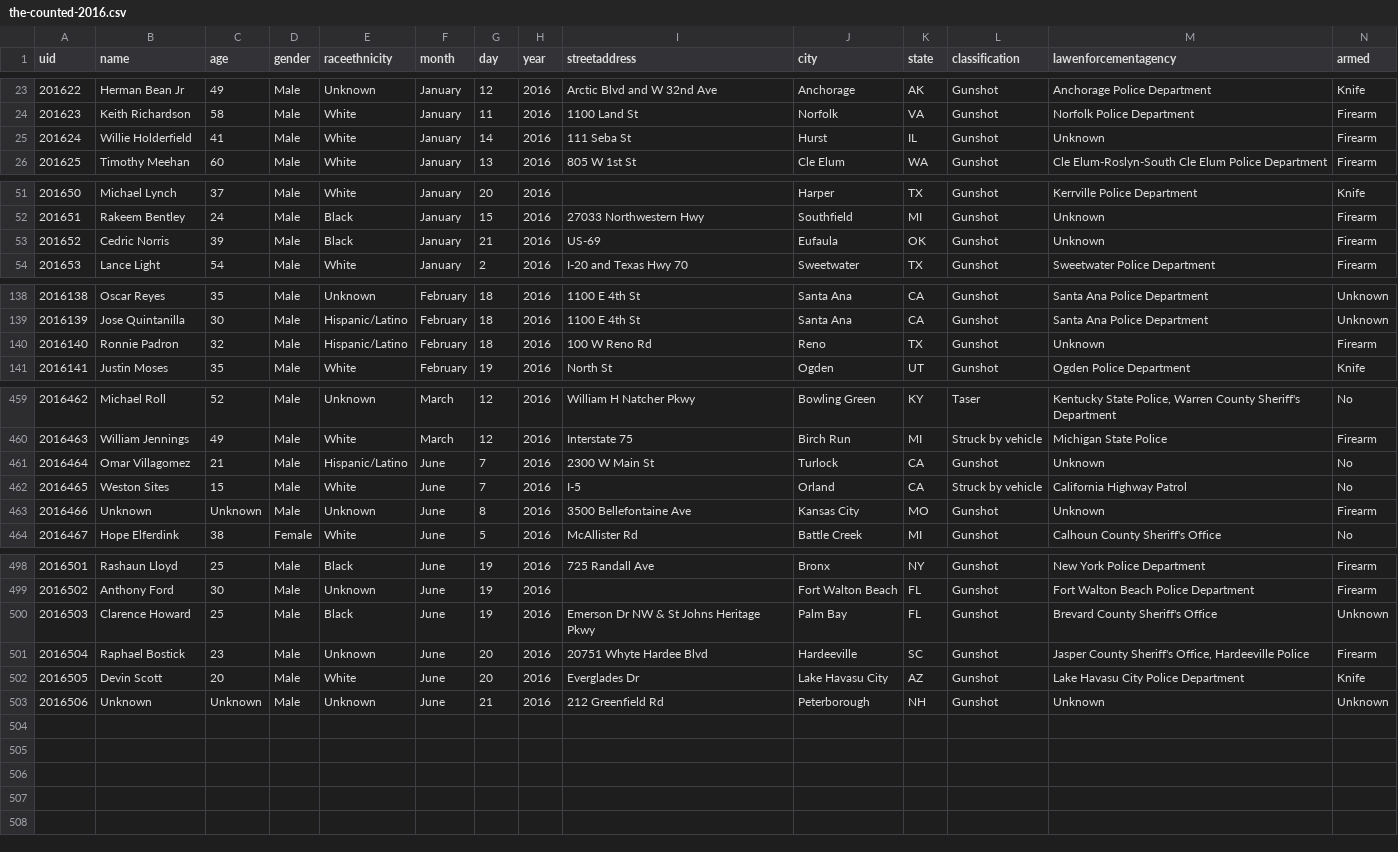
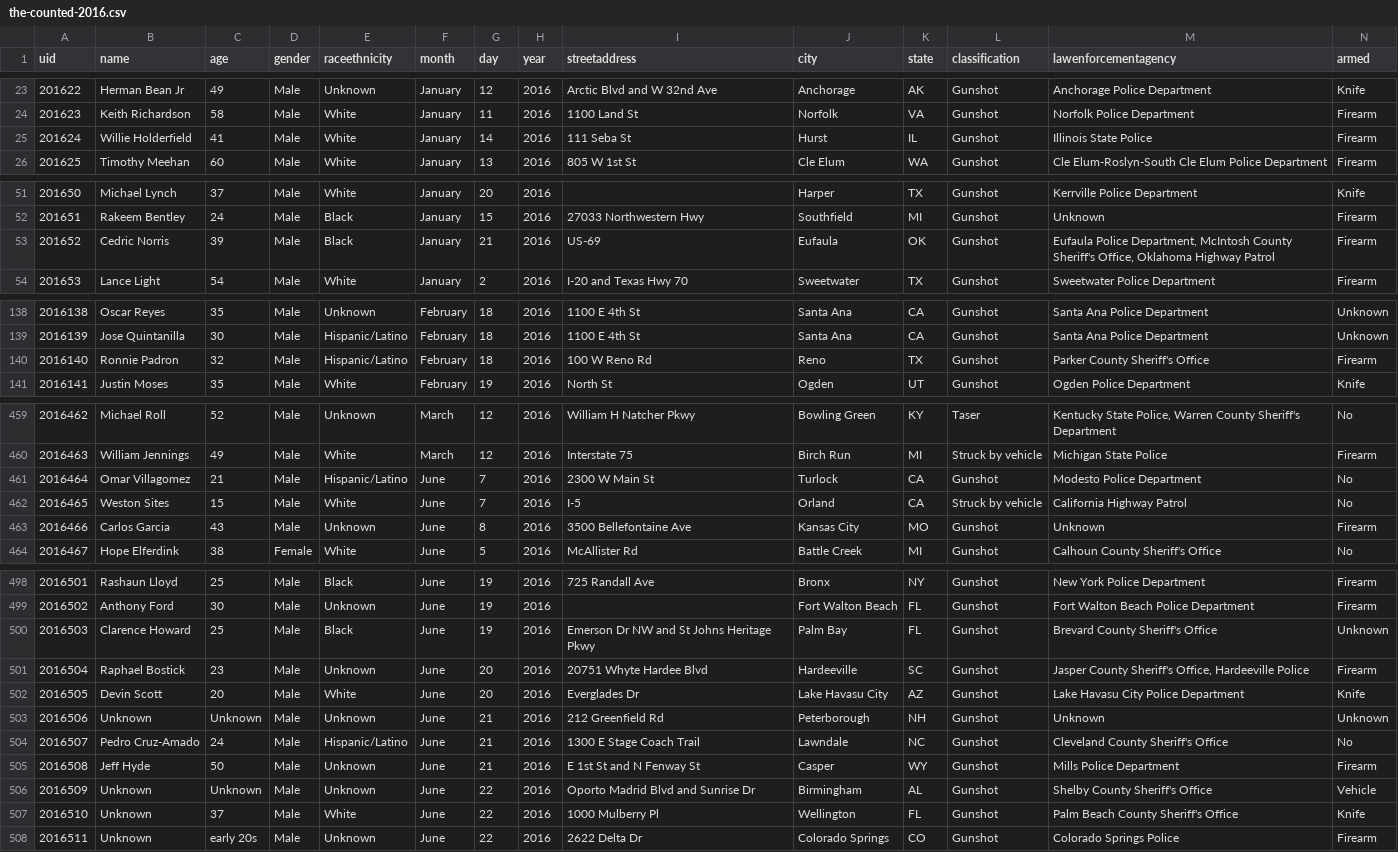
Before and after one commit to flother/thecounted, a CSV file: data/the-counted-2016.csv, drawn as a sheet; only a part is shown, gaps mark what is left out; the diff covers the shown part only.

Commit message:
Add Pedro Cruz-Amado and 4 others; update Michael Moore and 15 others

```diff
--- a/data/the-counted-2016.csv
+++ b/data/the-counted-2016.csv
@@ -24,3 +24,3 @@ uid,name,age,gender,raceethnicity,month,day,year,streetaddress,city,state,classi
 "201623","Keith Richardson","58","Male","White","January","11","2016","1100 Land St","Norfolk","VA","Gunshot","Norfolk Police Department","Firearm"
-"201624","Willie Holderfield","41","Male","White","January","14","2016","111 Seba St","Hurst","IL","Gunshot","Unknown","Firearm"
+"201624","Willie Holderfield","41","Male","White","January","14","2016","111 Seba St","Hurst","IL","Gunshot","Illinois State Police","Firearm"
 "201625","Timothy Meehan","60","Male","White","January","13","2016","805 W 1st St","Cle Elum","WA","Gunshot","Cle Elum-Roslyn-South Cle Elum Police Department","Firearm"
@@ -52,3 +52,3 @@ uid,name,age,gender,raceethnicity,month,day,year,streetaddress,city,state,classi
 "201651","Rakeem Bentley","24","Male","Black","January","15","2016","27033 Northwestern Hwy","Southfield","MI","Gunshot","Unknown","Firearm"
-"201652","Cedric Norris","39","Male","Black","January","21","2016","US-69","Eufaula","OK","Gunshot","Unknown","Firearm"
+"201652","Cedric Norris","39","Male","Black","January","21","2016","US-69","Eufaula","OK","Gunshot","Eufaula Police Department, McIntosh County Sheriff's Office, Oklahoma Highway Patrol","Firearm"
 "201653","Lance Light","54","Male","White","January","2","2016","I-20 and Texas Hwy 70","Sweetwater","TX","Gunshot","Sweetwater Police Department","Firearm"
@@ -139,3 +139,3 @@ uid,name,age,gender,raceethnicity,month,day,year,streetaddress,city,state,classi
 "2016139","Jose Quintanilla","30","Male","Hispanic/Latino","February","18","2016","1100 E 4th St","Santa Ana","CA","Gunshot","Santa Ana Police Department","Unknown"
-"2016140","Ronnie Padron","32","Male","Hispanic/Latino","February","18","2016","100 W Reno Rd","Reno","TX","Gunshot","Unknown","Firearm"
+"2016140","Ronnie Padron","32","Male","Hispanic/Latino","February","18","2016","100 W Reno Rd","Reno","TX","Gunshot","Parker County Sheriff's Office","Firearm"
 "2016141","Justin Moses","35","Male","White","February","19","2016","North St","Ogden","UT","Gunshot","Ogden Police Department","Knife"
@@ -460,5 +460,5 @@ uid,name,age,gender,raceethnicity,month,day,year,streetaddress,city,state,classi
 "2016463","William Jennings","49","Male","White","March","12","2016","Interstate 75","Birch Run","MI","Struck by vehicle","Michigan State Police","Firearm"
-"2016464","Omar Villagomez","21","Male","Hispanic/Latino","June","7","2016","2300 W Main St","Turlock","CA","Gunshot","Unknown","No"
+"2016464","Omar Villagomez","21","Male","Hispanic/Latino","June","7","2016","2300 W Main St","Turlock","CA","Gunshot","Modesto Police Department","No"
 "2016465","Weston Sites","15","Male","White","June","7","2016","I-5","Orland","CA","Struck by vehicle","California Highway Patrol","No"
-"2016466","Unknown","Unknown","Male","Unknown","June","8","2016","3500 Bellefontaine Ave","Kansas City","MO","Gunshot","Unknown","Firearm"
+"2016466","Carlos Garcia","43","Male","Unknown","June","8","2016","3500 Bellefontaine Ave","Kansas City","MO","Gunshot","Unknown","Firearm"
 "2016467","Hope Elferdink","38","Female","White","June","5","2016","McAllister Rd","Battle Creek","MI","Gunshot","Calhoun County Sheriff's Office","No"
@@ -499,3 +499,3 @@ uid,name,age,gender,raceethnicity,month,day,year,streetaddress,city,state,classi
 "2016502","Anthony Ford","30","Male","Unknown","June","19","2016","","Fort Walton Beach","FL","Gunshot","Fort Walton Beach Police Department","Firearm"
-"2016503","Clarence Howard","25","Male","Black","June","19","2016","Emerson Dr NW & St Johns Heritage Pkwy","Palm Bay","FL","Gunshot","Brevard County Sheriff's Office","Unknown"
+"2016503","Clarence Howard","25","Male","Black","June","19","2016","Emerson Dr NW and St Johns Heritage Pkwy","Palm Bay","FL","Gunshot","Brevard County Sheriff's Office","Unknown"
 "2016504","Raphael Bostick","23","Male","Unknown","June","20","2016","20751 Whyte Hardee Blvd","Hardeeville","SC","Gunshot","Jasper County Sheriff's Office, Hardeeville Police","Firearm"
@@ -503 +503,6 @@ uid,name,age,gender,raceethnicity,month,day,year,streetaddress,city,state,classi
 "2016506","Unknown","Unknown","Male","Unknown","June","21","2016","212 Greenfield Rd","Peterborough","NH","Gunshot","Unknown","Unknown"
+"2016507","Pedro Cruz-Amado","24","Male","Hispanic/Latino","June","21","2016","1300 E Stage Coach Trail","Lawndale","NC","Gunshot","Cleveland County Sheriff's Office","No"
+"2016508","Jeff Hyde","50","Male","Unknown","June","21","2016","E 1st St and N Fenway St","Casper","WY","Gunshot","Mills Police Department","Firearm"
+"2016509","Unknown","Unknown","Male","Unknown","June","22","2016","Oporto Madrid Blvd and Sunrise Dr","Birmingham","AL","Gunshot","Shelby County Sheriff's Office","Vehicle"
+"2016510","Unknown","37","Male","White","June","22","2016","1000 Mulberry Pl","Wellington","FL","Gunshot","Palm Beach County Sheriff's Office","Knife"
+"2016511","Unknown","early 20s","Male","Unknown","June","22","2016","2622 Delta Dr","Colorado Springs","CO","Gunshot","Colorado Springs Police","Firearm"
```
Also changed, not shown: 10 edited cells elsewhere in this file.
